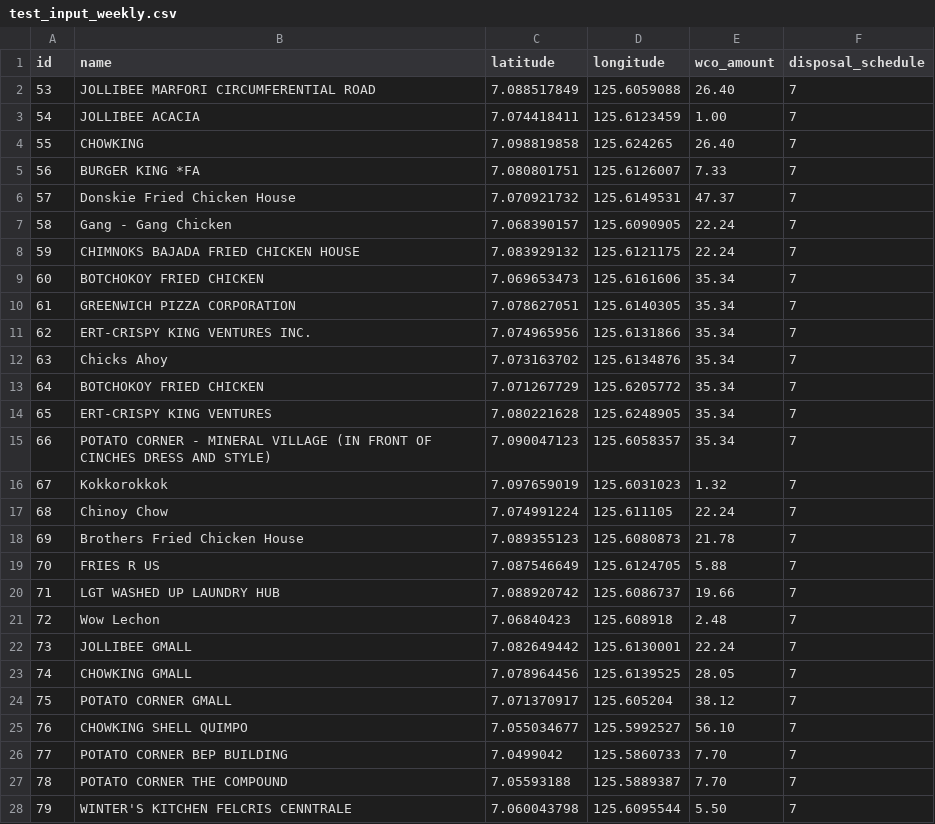
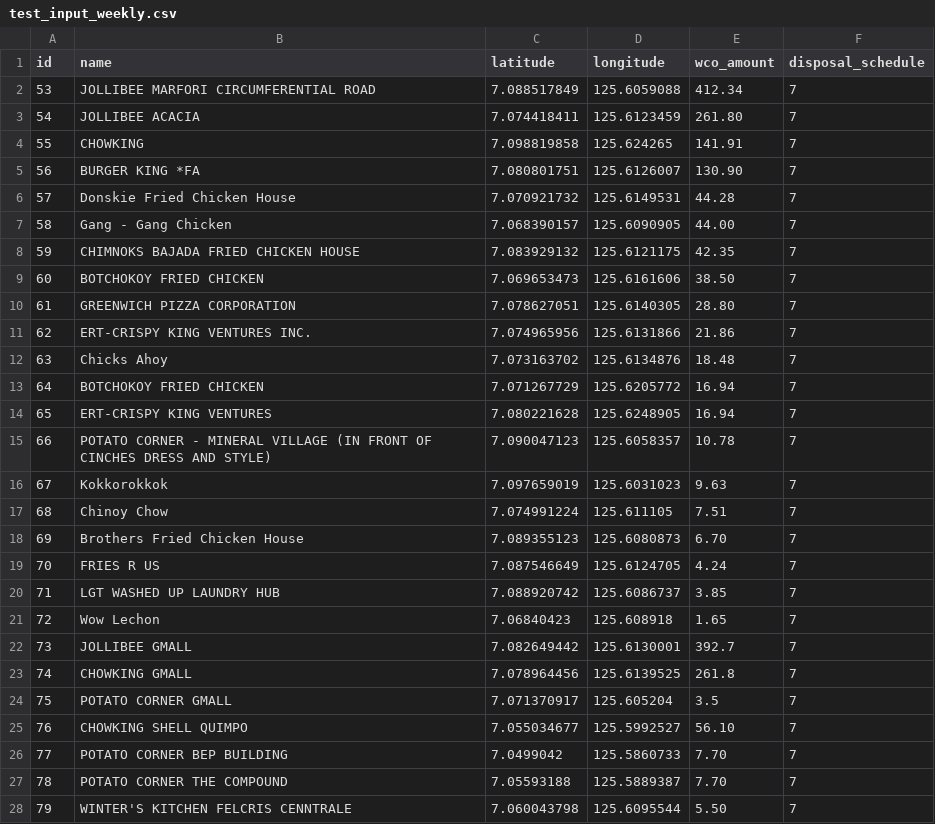
Before and after one commit to nedpals/cvrp-project, a CSV file: data/test_input_weekly.csv, drawn as a sheet.

Commit message:
fix: weekly data

```diff
--- a/data/test_input_weekly.csv
+++ b/data/test_input_weekly.csv
@@ -1,25 +1,25 @@
 id,name,latitude,longitude,wco_amount,disposal_schedule
-53,JOLLIBEE MARFORI CIRCUMFERENTIAL ROAD,7.088517849,125.6059088,26.40,7
-54,JOLLIBEE ACACIA,7.074418411,125.6123459,1.00,7
-55,CHOWKING,7.098819858,125.624265,26.40,7
-56,BURGER KING *FA,7.080801751,125.6126007,7.33,7
-57,Donskie Fried Chicken House,7.070921732,125.6149531,47.37,7
-58,Gang - Gang Chicken,7.068390157,125.6090905,22.24,7
-59,CHIMNOKS BAJADA FRIED CHICKEN HOUSE,7.083929132,125.6121175,22.24,7
-60,BOTCHOKOY FRIED CHICKEN,7.069653473,125.6161606,35.34,7
-61,GREENWICH PIZZA CORPORATION,7.078627051,125.6140305,35.34,7
-62,ERT-CRISPY KING VENTURES INC.,7.074965956,125.6131866,35.34,7
-63,Chicks Ahoy,7.073163702,125.6134876,35.34,7
-64,BOTCHOKOY FRIED CHICKEN,7.071267729,125.6205772,35.34,7
-65,ERT-CRISPY KING VENTURES,7.080221628,125.6248905,35.34,7
-66,POTATO CORNER - MINERAL VILLAGE (IN FRONT OF CINCHES DRESS AND STYLE),7.090047123,125.6058357,35.34,7
-67,Kokkorokkok,7.097659019,125.6031023,1.32,7
-68,Chinoy Chow,7.074991224,125.611105,22.24,7
-69,Brothers Fried Chicken House,7.089355123,125.6080873,21.78,7
-70,FRIES R US,7.087546649,125.6124705,5.88,7
-71,LGT WASHED UP LAUNDRY HUB,7.088920742,125.6086737,19.66,7
-72,Wow Lechon,7.06840423,125.608918,2.48,7
-73,JOLLIBEE GMALL,7.082649442,125.6130001,22.24,7
-74,CHOWKING GMALL,7.078964456,125.6139525,28.05,7
-75,POTATO CORNER GMALL,7.071370917,125.605204,38.12,7
+53,JOLLIBEE MARFORI CIRCUMFERENTIAL ROAD,7.088517849,125.6059088,412.34,7
+54,JOLLIBEE ACACIA,7.074418411,125.6123459,261.80,7
+55,CHOWKING,7.098819858,125.624265,141.91,7
+56,BURGER KING *FA,7.080801751,125.6126007,130.90,7
+57,Donskie Fried Chicken House,7.070921732,125.6149531,44.28,7
+58,Gang - Gang Chicken,7.068390157,125.6090905,44.00,7
+59,CHIMNOKS BAJADA FRIED CHICKEN HOUSE,7.083929132,125.6121175,42.35,7
+60,BOTCHOKOY FRIED CHICKEN,7.069653473,125.6161606,38.50,7
+61,GREENWICH PIZZA CORPORATION,7.078627051,125.6140305,28.80,7
+62,ERT-CRISPY KING VENTURES INC.,7.074965956,125.6131866,21.86,7
+63,Chicks Ahoy,7.073163702,125.6134876,18.48,7
+64,BOTCHOKOY FRIED CHICKEN,7.071267729,125.6205772,16.94,7
+65,ERT-CRISPY KING VENTURES,7.080221628,125.6248905,16.94,7
+66,POTATO CORNER - MINERAL VILLAGE (IN FRONT OF CINCHES DRESS AND STYLE),7.090047123,125.6058357,10.78,7
+67,Kokkorokkok,7.097659019,125.6031023,9.63,7
+68,Chinoy Chow,7.074991224,125.611105,7.51,7
+69,Brothers Fried Chicken House,7.089355123,125.6080873,6.70,7
+70,FRIES R US,7.087546649,125.6124705,4.24,7
+71,LGT WASHED UP LAUNDRY HUB,7.088920742,125.6086737,3.85,7
+72,Wow Lechon,7.06840423,125.608918,1.65,7
+73,JOLLIBEE GMALL,7.082649442,125.6130001,392.7,7
+74,CHOWKING GMALL,7.078964456,125.6139525,261.8,7
+75,POTATO CORNER GMALL,7.071370917,125.605204,3.5,7
 76,CHOWKING SHELL QUIMPO,7.055034677,125.5992527,56.10,7
```
